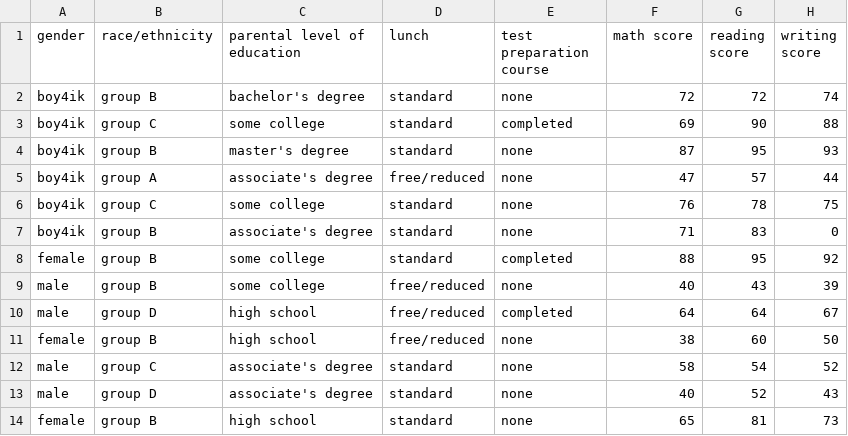
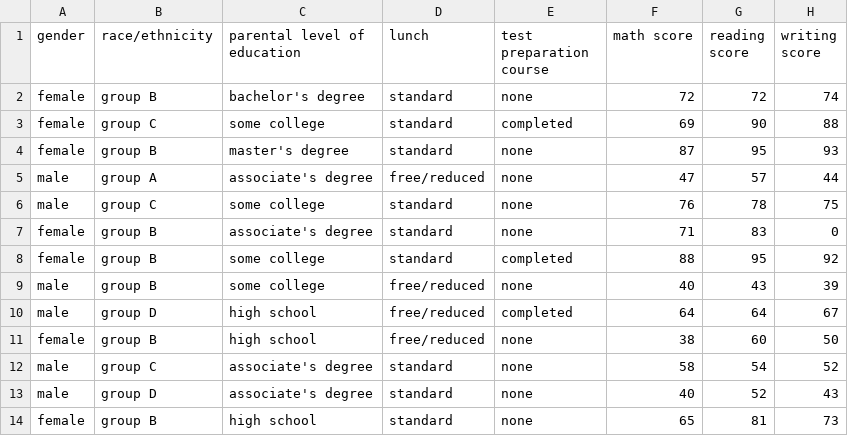
Before and after one commit to Kolyanuss/Lab_Univer, a CSV file: EDA/lab1/StudentsPerformance2.csv, drawn as a sheet; only a part is shown.

```diff
--- a/EDA/lab1/StudentsPerformance2.csv
+++ b/EDA/lab1/StudentsPerformance2.csv
@@ -1,8 +1,8 @@
 gender,race/ethnicity,parental level of education,lunch,test preparation course,math score,reading score,writing score
-boy4ik,group B,bachelor's degree,standard,none,72,72,74
-boy4ik,group C,some college,standard,completed,69,90,88
-boy4ik,group B,master's degree,standard,none,87,95,93
-boy4ik,group A,associate's degree,free/reduced,none,47,57,44
-boy4ik,group C,some college,standard,none,76,78,75
-boy4ik,group B,associate's degree,standard,none,71,83,0
+female,group B,bachelor's degree,standard,none,72,72,74
+female,group C,some college,standard,completed,69,90,88
+female,group B,master's degree,standard,none,87,95,93
+male,group A,associate's degree,free/reduced,none,47,57,44
+male,group C,some college,standard,none,76,78,75
+female,group B,associate's degree,standard,none,71,83,0
 female,group B,some college,standard,completed,88,95,92
```
Also changed, not shown: 1 other file.
